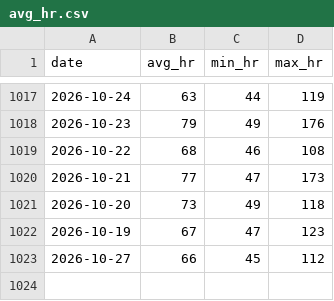
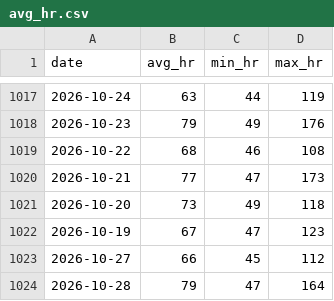
Before and after one commit to zhubao315/health, a CSV file: data/avg_hr.csv, drawn as a sheet; only a part is shown, gaps mark what is left out; the diff names each change by its address in the sheet, - before the commit and + after, or states it on an @@ line.

```diff
--- a/data/avg_hr.csv
+++ b/data/avg_hr.csv
+row 1024: 2026-10-28 | 79 | 47 | 164
```
Also changed, not shown: data/activities.csv, data/daily_health.csv, 14 other files.
